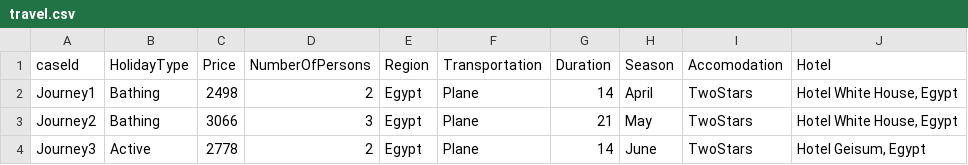
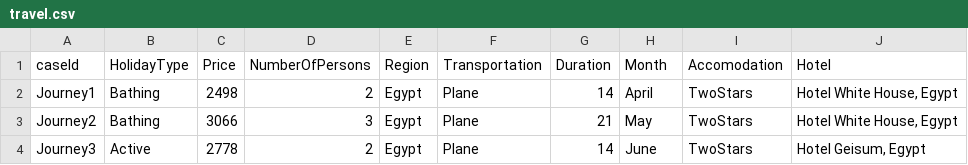
Before and after one commit to gjimenezUCM/simviz, a CSV file: data/travel/travel.csv, drawn as a sheet; only a part is shown.

Commit message:
Correcting dataset errors
Adding descriptions to local similarity functions
Correction in allAttribute weights
Changing season column to month in TRavel agency dataset
Recomputing month1 and month2

```diff
--- a/data/travel/travel.csv
+++ b/data/travel/travel.csv
@@ -1,2 +1,2 @@
-caseId,HolidayType,Price,NumberOfPersons,Region,Transportation,Duration,Season,Accomodation,Hotel
+caseId,HolidayType,Price,NumberOfPersons,Region,Transportation,Duration,Month,Accomodation,Hotel
 "Journey1","Bathing",2498,2,"Egypt","Plane",14,"April","TwoStars","Hotel White House, Egypt"
```
Also changed, not shown: 18 other files.
